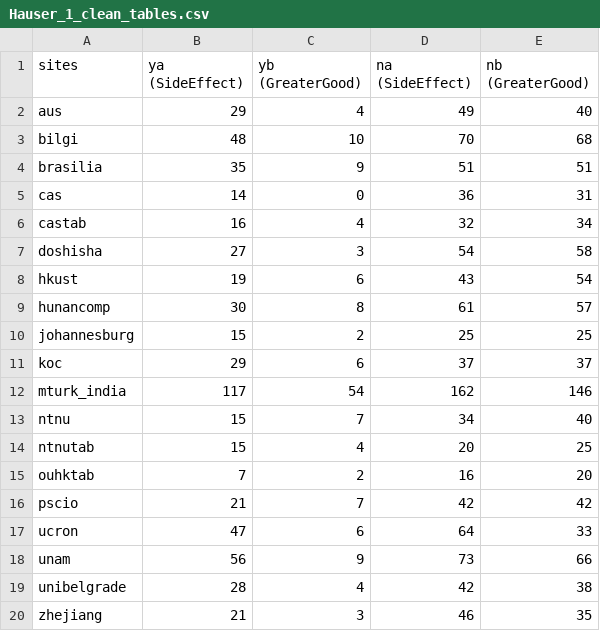
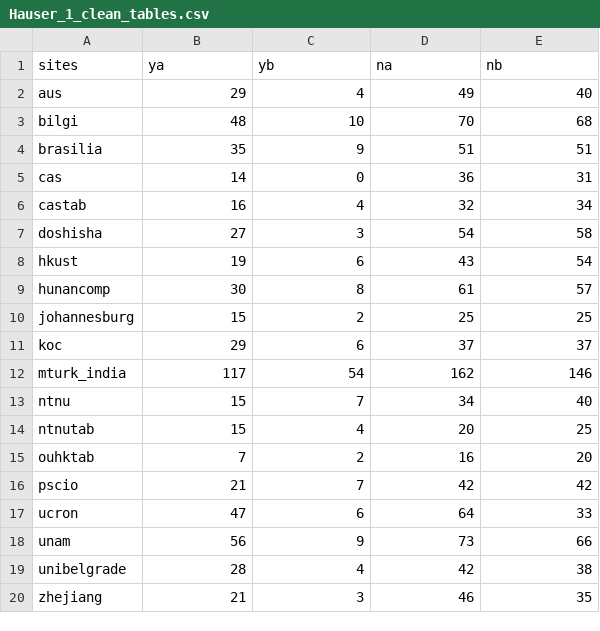
Before and after one commit to wyq977/ManyLabsE, a CSV file: 01_tables/data/Hauser_1_clean_tables.csv, drawn as a sheet.

Commit message:
Fix table clean up

```diff
--- a/01_tables/data/Hauser_1_clean_tables.csv
+++ b/01_tables/data/Hauser_1_clean_tables.csv
@@ -1,2 +1,2 @@
-sites,ya (SideEffect),yb (GreaterGood),na (SideEffect),nb (GreaterGood)
+sites,ya,yb,na,nb
 aus,29,4,49,40
```
Also changed, not shown: 01_tables/data/Hauser_2_clean_tables.csv, 01_tables/data/Hauser_4_clean_tables.csv, 7 other files.
